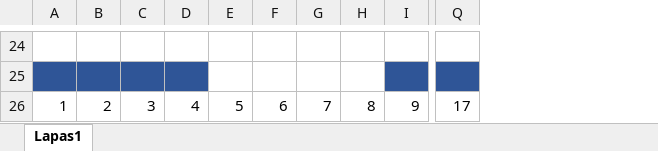
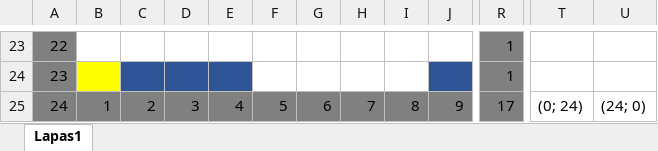
Before and after one commit to Alfonsas-Rusilas/VilniusCoding, an Excel workbook: BigHomeWork5/Matrica.xlsx, sheet Lapas1, drawn as a sheet; only a part is shown, gaps mark what is left out; values as stored, in another font and other column widths than the file's, no borders; removed rows and columns are numbered as before the commit, all else as after; rows hold the shown columns only; the diff covers the shown part only; the diff names each change by its address in the sheet, - before the commit and + after, or states it on an @@ line.

Commit message:
Working with BigHomeWork5

```diff
--- a/BigHomeWork5/Matrica.xlsx (sheet Lapas1)
+++ b/BigHomeWork5/Matrica.xlsx (sheet Lapas1)
+column A, rows 23-25: 22 | 23 | 24
-column Q, row 26: 17
+column R, rows 23-25: 1 | 1 | 17
+column T, row 25: (0; 24)
+column U, row 25: (24; 0)
-row 23: (empty)
+row 23: 22 |  |  |  |  |  |  |  |  |  | 1
-row 24: (empty)
+row 24: 23 |  |  |  |  |  |  |  |  |  | 1
-B24 fill: #2F5597
+B24 fill: #FFFF00
-B25:J25 fill: none
+B25:J25 fill: #808080
```
Also changed, not shown: 1 removed row, 1 added column, 48 edited cells and cell formats elsewhere in this sheet, 37 other files.
